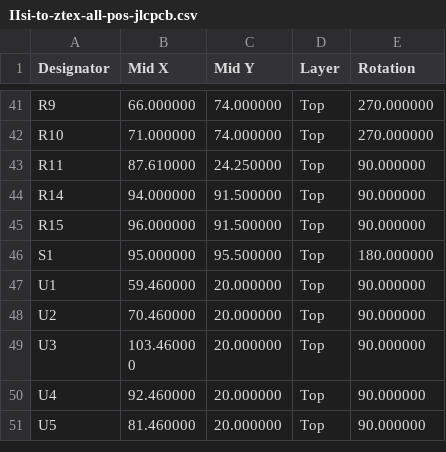
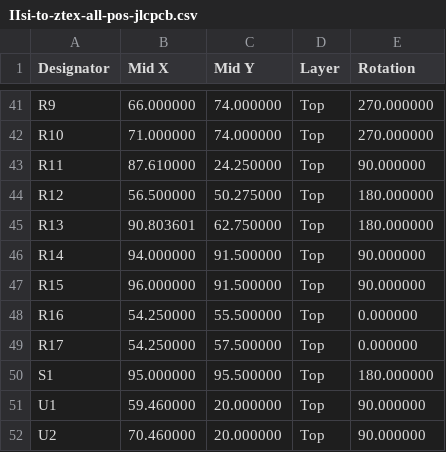
Before and after one commit to MelkhiorVintageComputing/IIsiFPGA, a CSV file: IIsi-to-ztex/IIsi-to-ztex-all-pos-jlcpcb.csv, drawn as a sheet; only a part is shown, gaps mark what is left out; the shorter side is filled out with more unchanged rows.

```diff
--- a/IIsi-to-ztex/IIsi-to-ztex-all-pos-jlcpcb.csv
+++ b/IIsi-to-ztex/IIsi-to-ztex-all-pos-jlcpcb.csv
@@ -43,4 +43,8 @@ Designator,"Mid X" ,"Mid Y",Layer,Rotation
 "R11",87.610000 ,24.250000,Top,90.000000
+"R12",56.500000 ,50.275000,Top,180.000000
+"R13",90.803601 ,62.750000,Top,180.000000
 "R14",94.000000 ,91.500000,Top,90.000000
 "R15",96.000000 ,91.500000,Top,90.000000
+"R16",54.250000 ,55.500000,Top,0.000000
+"R17",54.250000 ,57.500000,Top,0.000000
 "S1",95.000000 ,95.500000,Top,180.000000
```
Also changed, not shown: IIsi-to-ztex/IIsi-to-ztex-all-pos.csv, IIsi-to-ztex/IIsi-to-ztex-jlcpcb.csv, 28 other files.
